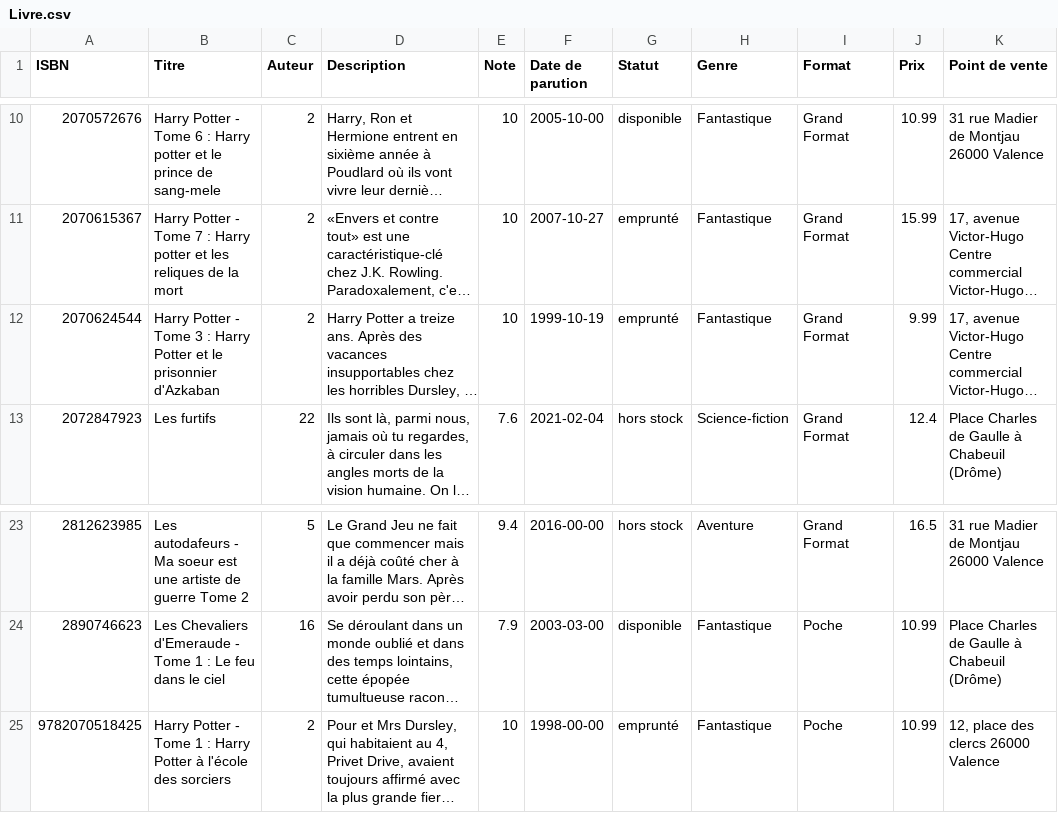
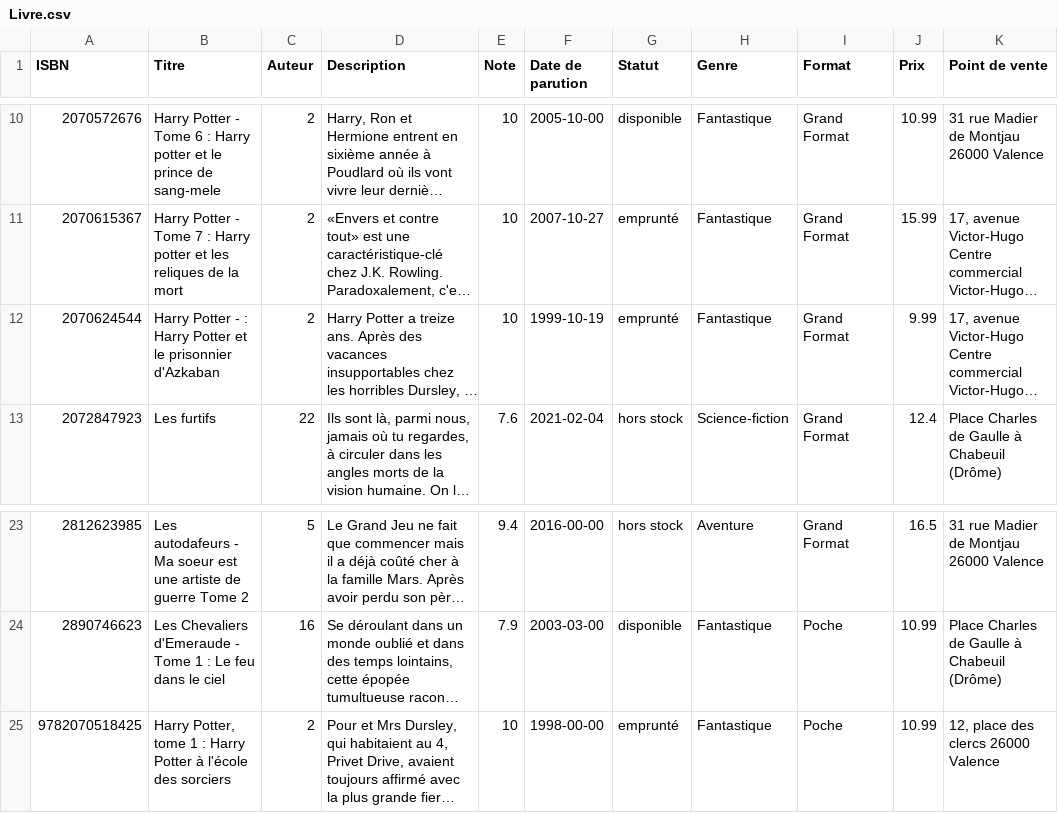
Before and after one commit to dedaleDev/BookWorm, a CSV file: data/Livre.csv, drawn as a sheet; only a part is shown, gaps mark what is left out; long unchanged cells end in …; the diff names each change by its address in the sheet, - before the commit and + after, or states it on an @@ line.

```diff
--- a/data/Livre.csv
+++ b/data/Livre.csv
-B12 (Titre): …Potter - Tome 3 : Harry…
+B12 (Titre): …Potter - : Harry…
-B25 (Titre): Harry Potter - Tome 1 :…
+B25 (Titre): Harry Potter, tome 1 :…
```
Also changed, not shown: 4 other files.
